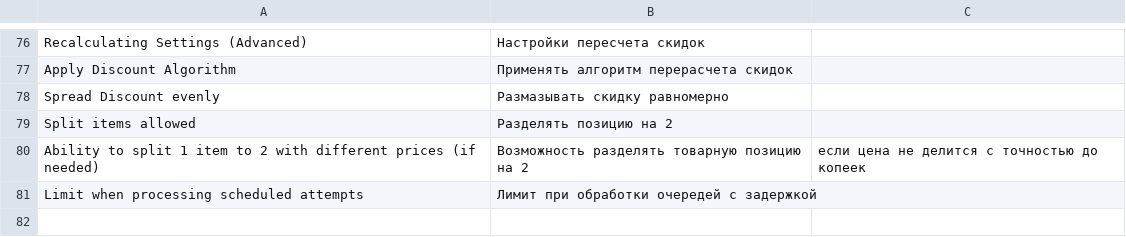
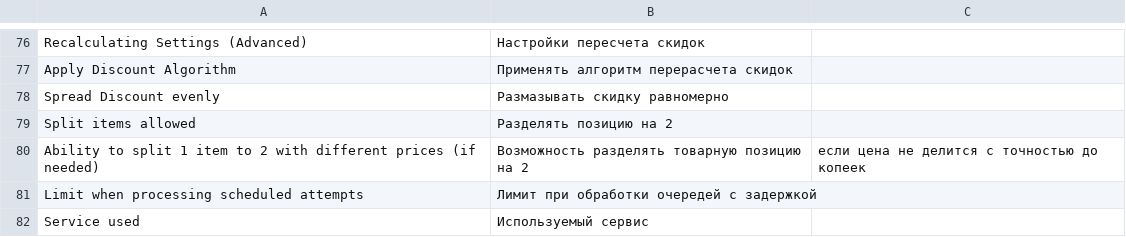
Before and after one commit to mygento/kkm, a CSV file: i18n/ru_RU.csv, drawn as a sheet; only a part is shown, gaps mark what is left out; the diff names each change by its address in the sheet, - before the commit and + after, or states it on an @@ line.

```diff
--- a/i18n/ru_RU.csv
+++ b/i18n/ru_RU.csv
+row 82: Service used | Используемый сервис
```
Also changed, not shown: 9 other files.
